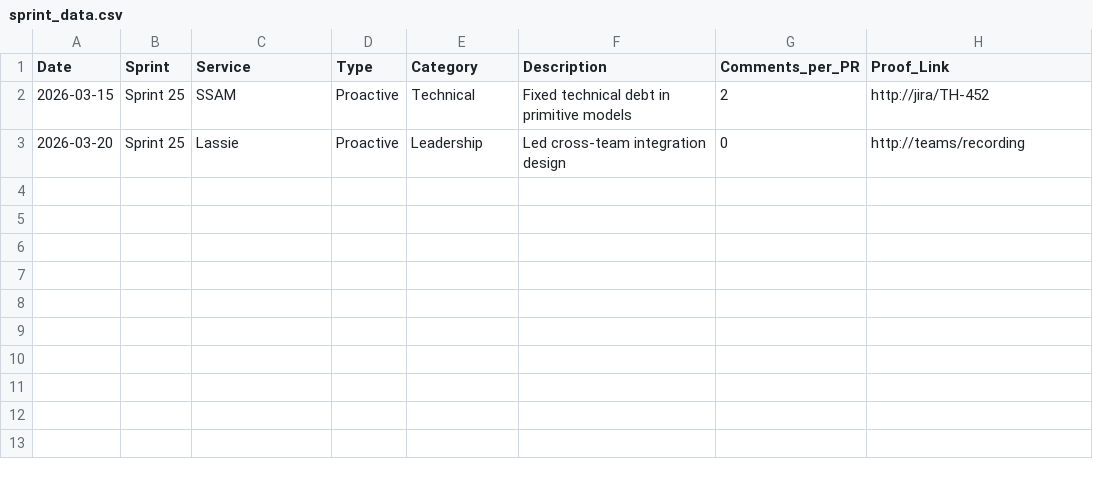
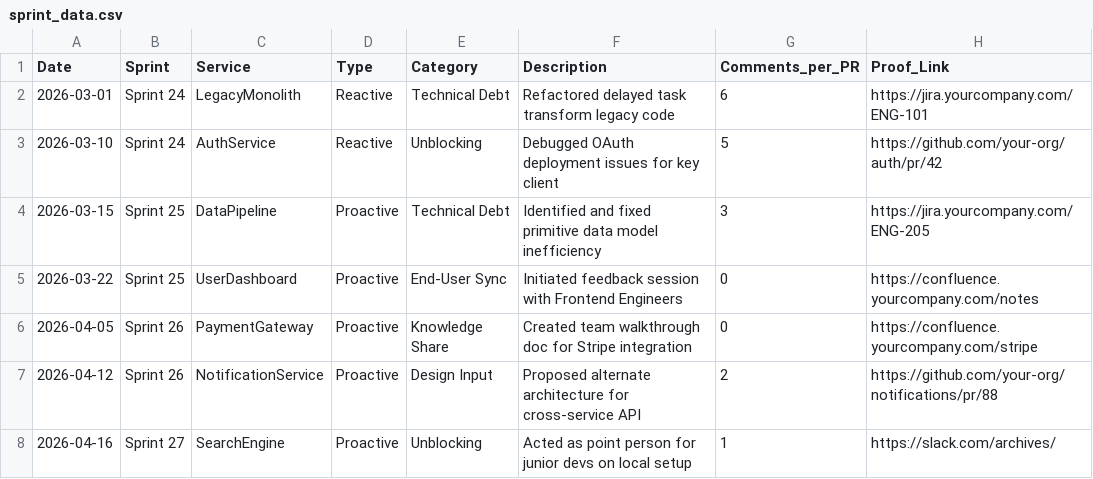
Before and after one commit to amod0017/contribution-logger, a CSV file: sprint_data.csv, drawn as a sheet.

```diff
--- a/sprint_data.csv
+++ b/sprint_data.csv
@@ -1,3 +1,8 @@
 Date,Sprint,Service,Type,Category,Description,Comments_per_PR,Proof_Link
-2026-03-15,Sprint 25,SSAM,Proactive,Technical,Fixed technical debt in primitive models,2,http://jira/TH-452
-2026-03-20,Sprint 25,Lassie,Proactive,Leadership,Led cross-team integration design,0,http://teams/recording
+2026-03-01,Sprint 24,LegacyMonolith,Reactive,Technical Debt,Refactored delayed task transform legacy code,6,https://jira.yourcompany.com/ENG-101
+2026-03-10,Sprint 24,AuthService,Reactive,Unblocking,Debugged OAuth deployment issues for key client,5,https://github.com/your-org/auth/pr/42
+2026-03-15,Sprint 25,DataPipeline,Proactive,Technical Debt,Identified and fixed primitive data model inefficiency,3,https://jira.yourcompany.com/ENG-205
+2026-03-22,Sprint 25,UserDashboard,Proactive,End-User Sync,Initiated feedback session with Frontend Engineers,0,https://confluence.yourcompany.com/notes
+2026-04-05,Sprint 26,PaymentGateway,Proactive,Knowledge Share,Created team walkthrough doc for Stripe integration,0,https://confluence.yourcompany.com/stripe
+2026-04-12,Sprint 26,NotificationService,Proactive,Design Input,Proposed alternate architecture for cross-service API,2,https://github.com/your-org/notifications/pr/88
+2026-04-16,Sprint 27,SearchEngine,Proactive,Unblocking,Acted as point person for junior devs on local setup,1,https://slack.com/archives/
```
Also changed, not shown: 1 other file.
